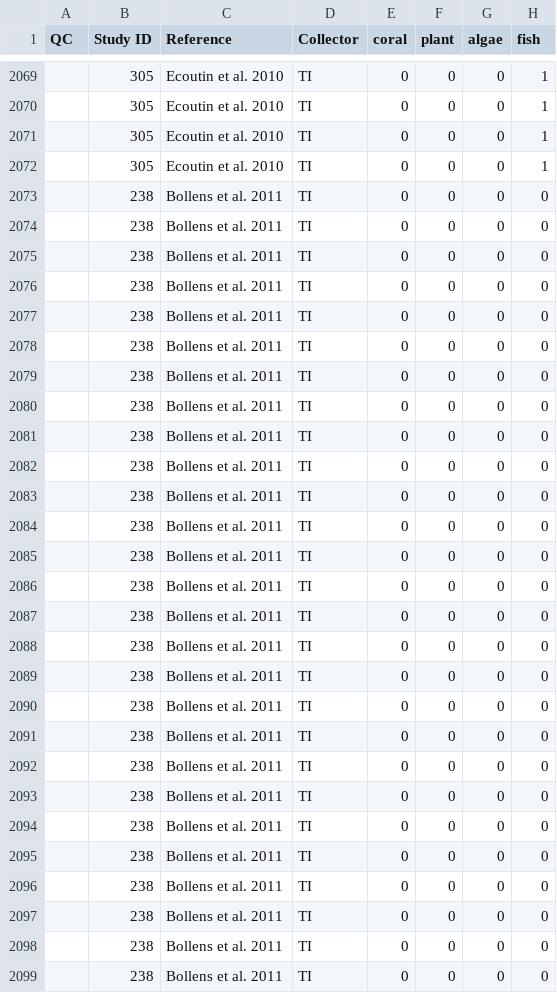
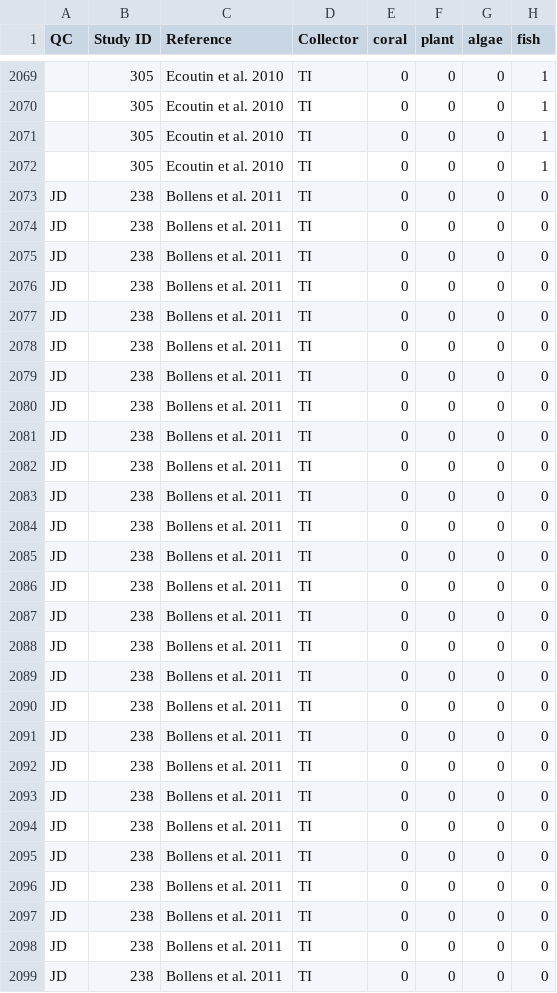
Before and after one commit to jdunic/local-marine-meta, a CSV file: master_data/Data.csv, drawn as a sheet; only a part is shown, gaps mark what is left out; the diff covers the shown part only; the diff names each change by its address in the sheet, - before the commit and + after, or states it on an @@ line.

Commit message:
Actual commit of 238 Bollens
- not sure what happened to the earlier commit
- add more dates
- extract and include standard deviations
- include plot size

```diff
--- a/master_data/Data.csv
+++ b/master_data/Data.csv
-A2073:A2099 (QC): (empty)
+A2073:A2099 (QC): JD
```
Also changed, not shown: 24 edited cells elsewhere in this file.
